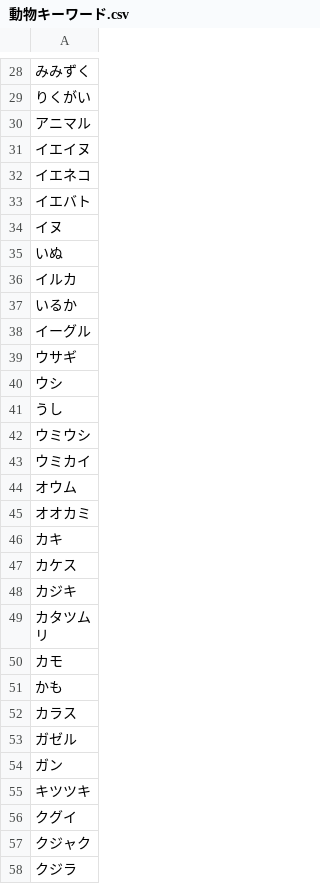
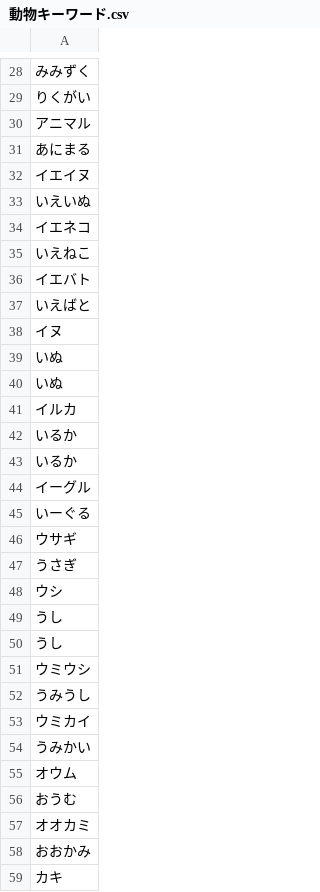
Before and after one commit to oecu-kozaki-lab/hina_test, a CSV file: docs/動物キーワード.csv, drawn as a sheet; only a part is shown, gaps mark what is left out; the shorter side is filled out with more unchanged rows; the diff covers the shown part only.

Commit message:
Update 動物キーワード.csv

```diff
--- a/docs/動物キーワード.csv
+++ b/docs/動物キーワード.csv
@@ -30,6 +30,11 @@
 アニマル
+あにまる
 イエイヌ
+いえいぬ
 イエネコ
+いえねこ
 イエバト
+いえばと
 イヌ
+いぬ
 いぬ
@@ -37,10 +42,18 @@
 いるか
+いるか
 イーグル
+いーぐる
 ウサギ
+うさぎ
 ウシ
 うし
+うし
 ウミウシ
+うみうし
 ウミカイ
+うみかい
 オウム
+おうむ
 オオカミ
+おおかみ
 カキ
```
Also changed, not shown: 67 added rows elsewhere in this file.
